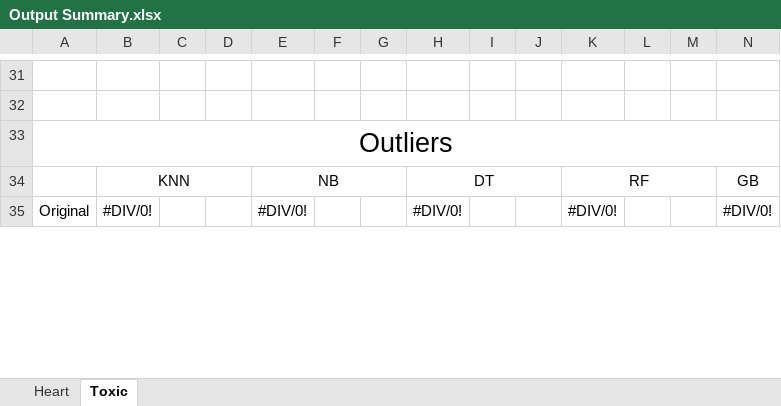
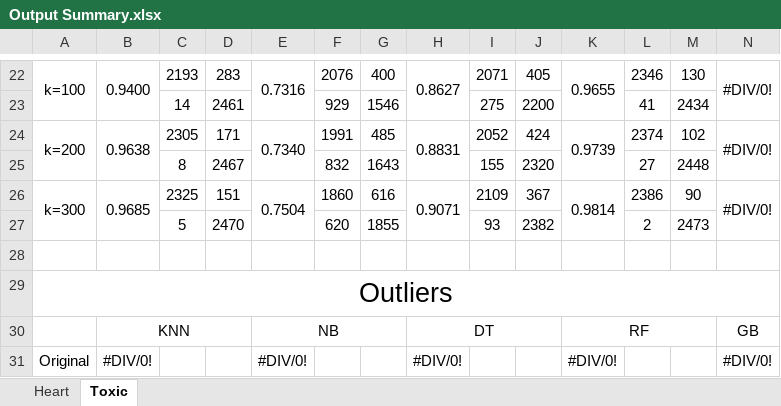
Before and after one commit to joaofbravo/CD_G20, an Excel workbook: Output Summary.xlsx, sheet Toxic, drawn as a sheet; only a part is shown, gaps mark what is left out; values as stored, in another font and other column widths than the file's, no borders; addresses are those after the commit; rows hold the shown columns only; the diff covers the shown part only; the diff names each change by its address in the sheet, - before the commit and + after, or states it on an @@ line.

Commit message:
Update Output Summary.xlsx

```diff
--- a/Output Summary.xlsx (sheet Toxic)
+++ b/Output Summary.xlsx (sheet Toxic)
-row 22: (empty)
+row 22: k=100 | 0.9400 | 2193 | 283 | 0.7316 | 2076 | 400 | 0.8627 | 2071 | 405 | 0.9655 | 2346 | 130 | #DIV/0!
+A22:A23 merged
+B22:B23 merged
+E22:E23 merged
+H22:H23 merged
+K22:K23 merged
+N22:N23 merged
+row 23:  |  | 14 | 2461 |  | 929 | 1546 |  | 275 | 2200 |  | 41 | 2434
+row 24: k=200 | 0.9638 | 2305 | 171 | 0.7340 | 1991 | 485 | 0.8831 | 2052 | 424 | 0.9739 | 2374 | 102 | #DIV/0!
+row 25:  |  | 8 | 2467 |  | 832 | 1643 |  | 155 | 2320 |  | 27 | 2448
+row 26: k=300 | 0.9685 | 2325 | 151 | 0.7504 | 1860 | 616 | 0.9071 | 2109 | 367 | 0.9814 | 2386 | 90 | #DIV/0!
+row 27:  |  | 5 | 2470 |  | 620 | 1855 |  | 93 | 2382 |  | 2 | 2473
```
Also changed, not shown: 8 added rows, 17 removed rows, 104 edited cells and merged cells elsewhere in this sheet.
